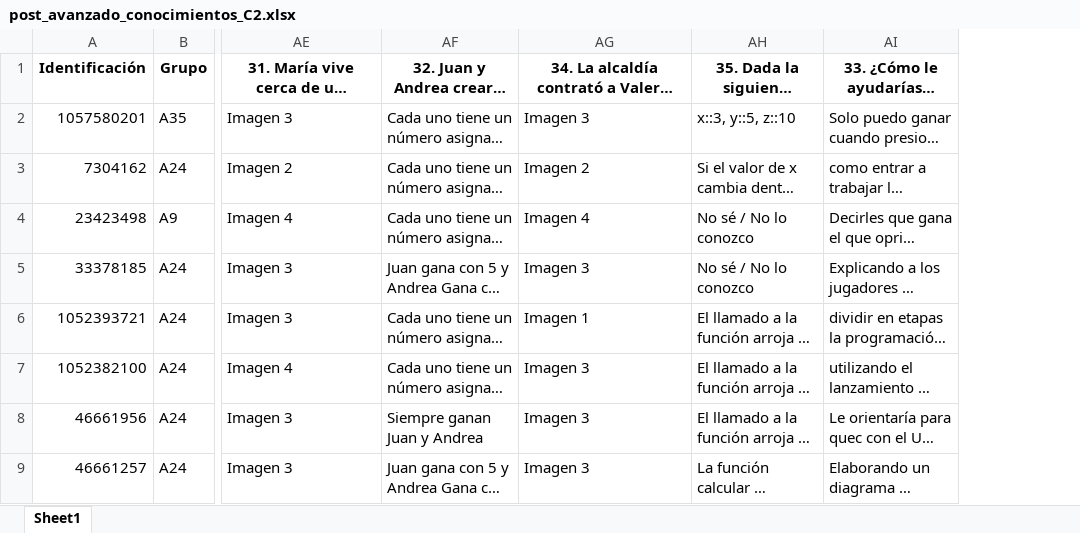
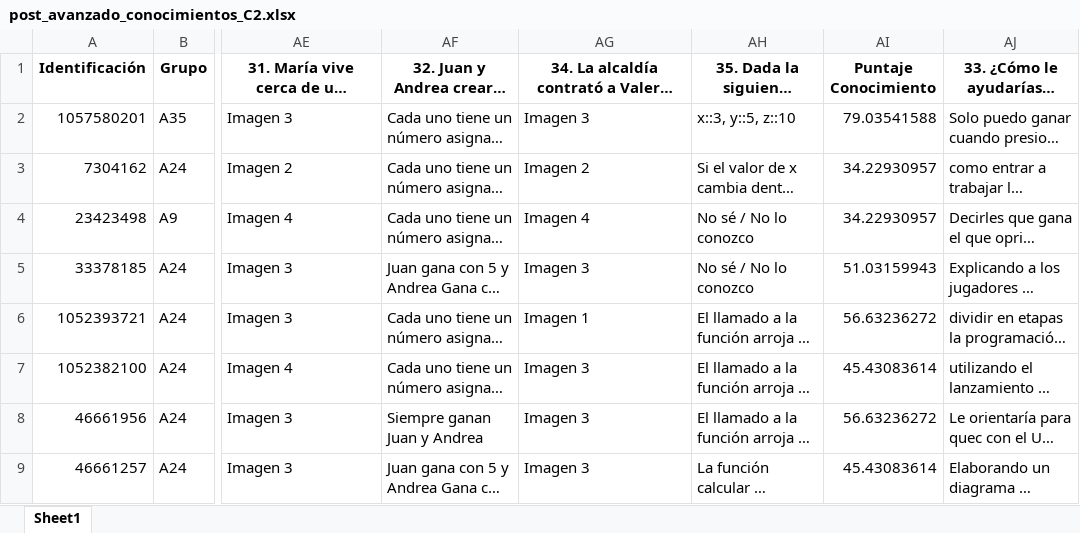
Before and after one commit to Grupo-Informatica-Educativa/CFK, an Excel workbook: data/limpios/post_avanzado_conocimientos_C2.xlsx, sheet Sheet1, drawn as a sheet; only a part is shown, gaps mark what is left out; long unchanged cells end in …; values as stored, in another font and other column widths than the file's, no borders; the diff names each change by its address in the sheet, - before the commit and + after, or states it on an @@ line.

```diff
--- a/data/limpios/post_avanzado_conocimientos_C2.xlsx (sheet Sheet1)
+++ b/data/limpios/post_avanzado_conocimientos_C2.xlsx (sheet Sheet1)
+column AI (Puntaje Conocimiento), rows 2-9: 79.03541588 | 34.22930957 | 34.22930957 | 51.03159943 | 56.63236272 | 45.43083614 | 56.63236272 | 45.43083614
```
Also changed, not shown: data/limpios/post_avanzado_autoeficacia_C2.xlsx, data/limpios/post_avanzado_genero_C2.xlsx.
